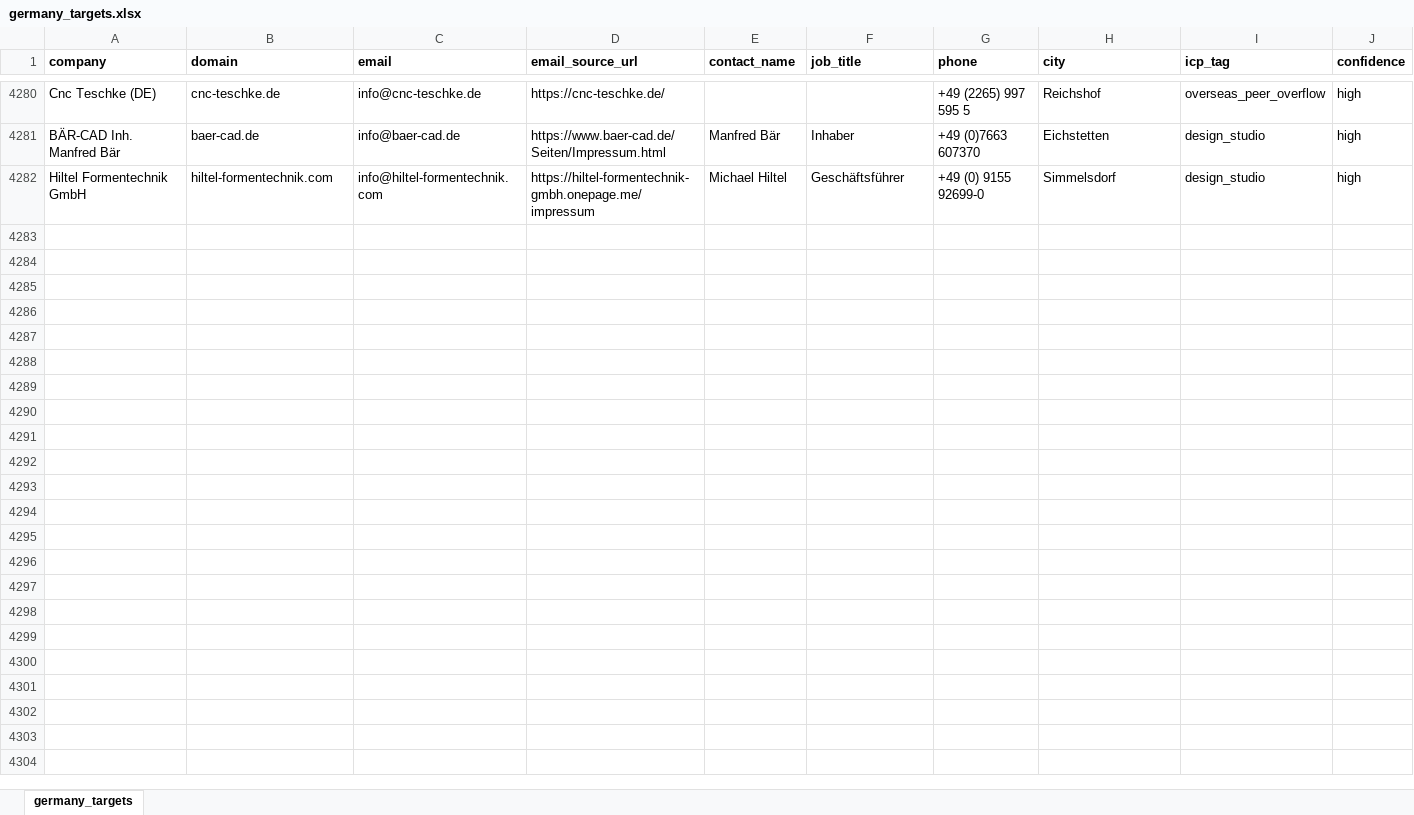
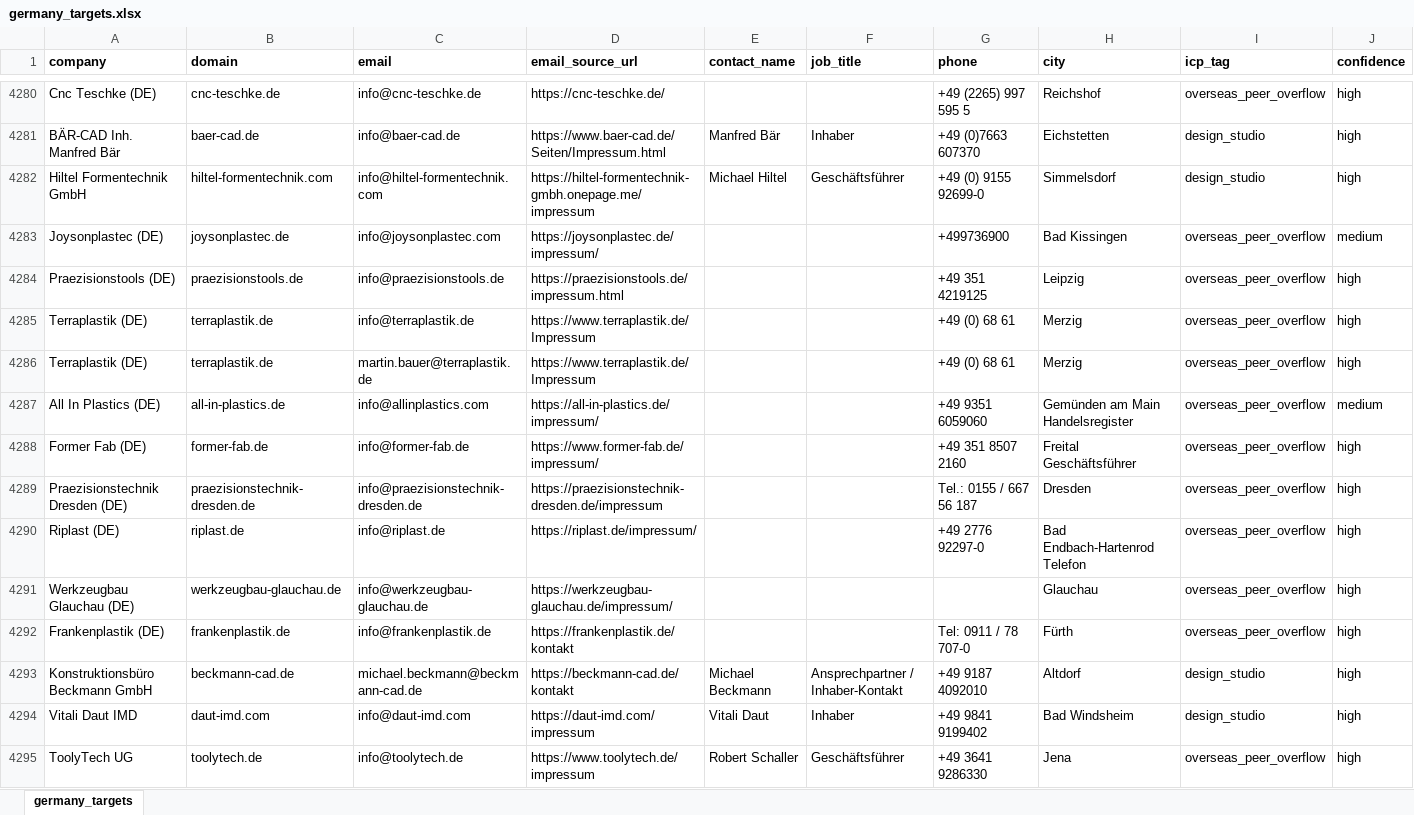
Before and after one commit to lee-lwj/ai, an Excel workbook: mouldible-export-ai/data/germany_targets.xlsx, sheet germany_targets, drawn as a sheet; only a part is shown, gaps mark what is left out; values as stored, in another font and other column widths than the file's, no borders; rows hold the shown columns only; the diff names each change by its address in the sheet, - before the commit and + after, or states it on an @@ line.

```diff
--- a/mouldible-export-ai/data/germany_targets.xlsx (sheet germany_targets)
+++ b/mouldible-export-ai/data/germany_targets.xlsx (sheet germany_targets)
+row 4283: Joysonplastec (DE) | joysonplastec.de | info@joysonplastec.com | https://joysonplastec.de/impressum/ |  |  | +499736900 | Bad Kissingen | overseas_peer_overflow | medium
+row 4284: Praezisionstools (DE) | praezisionstools.de | info@praezisionstools.de | https://praezisionstools.de/impressum.html |  |  | +49 351 4219125 | Leipzig | overseas_peer_overflow | high
+row 4285: Terraplastik (DE) | terraplastik.de | info@terraplastik.de | https://www.terraplastik.de/Impressum |  |  | +49 (0) 68 61 | Merzig | overseas_peer_overflow | high
+row 4286: Terraplastik (DE) | terraplastik.de | martin.bauer@terraplastik.de | https://www.terraplastik.de/Impressum |  |  | +49 (0) 68 61 | Merzig | overseas_peer_overflow | high
+row 4287: All In Plastics (DE) | all-in-plastics.de | info@allinplastics.com | https://all-in-plastics.de/impressum/ |  |  | +49 9351 6059060 | Gemünden am Main Handelsregister | overseas_peer_overflow | medium
+row 4288: Former Fab (DE) | former-fab.de | info@former-fab.de | https://www.former-fab.de/impressum/ |  |  | +49 351 8507 2160 | Freital Geschäftsführer | overseas_peer_overflow | high
+row 4289: Praezisionstechnik Dresden (DE) | praezisionstechnik-dresden.de | info@praezisionstechnik-dresden.de | https://praezisionstechnik-dresden.de/impressum |  |  | Tel.: 0155 / 667 56 187 | Dresden | overseas_peer_overflow | high
+row 4290: Riplast (DE) | riplast.de | info@riplast.de | https://riplast.de/impressum/ |  |  | +49 2776 92297-0 | Bad Endbach-Hartenrod Telefon | overseas_peer_overflow | high
+row 4291: Werkzeugbau Glauchau (DE) | werkzeugbau-glauchau.de | info@werkzeugbau-glauchau.de | https://werkzeugbau-glauchau.de/impressum/ |  |  |  | Glauchau | overseas_peer_overflow | high
+row 4292: Frankenplastik (DE) | frankenplastik.de | info@frankenplastik.de | https://frankenplastik.de/kontakt |  |  | Tel: 0911 / 78 707-0 | Fürth | overseas_peer_overflow | high
+row 4293: Konstruktionsbüro Beckmann GmbH | beckmann-cad.de | michael.beckmann@beckmann-cad.de | https://beckmann-cad.de/kontakt | Michael Beckmann | Ansprechpartner / Inhaber-Kontakt | +49 9187 4092010 | Altdorf | design_studio | high
+row 4294: Vitali Daut IMD | daut-imd.com | info@daut-imd.com | https://daut-imd.com/impressum | Vitali Daut | Inhaber | +49 9841 9199402 | Bad Windsheim | design_studio | high
+row 4295: ToolyTech UG | toolytech.de | info@toolytech.de | https://www.toolytech.de/impressum | Robert Schaller | Geschäftsführer | +49 3641 9286330 | Jena | overseas_peer_overflow | high
```
Also changed, not shown: 13 other files.
